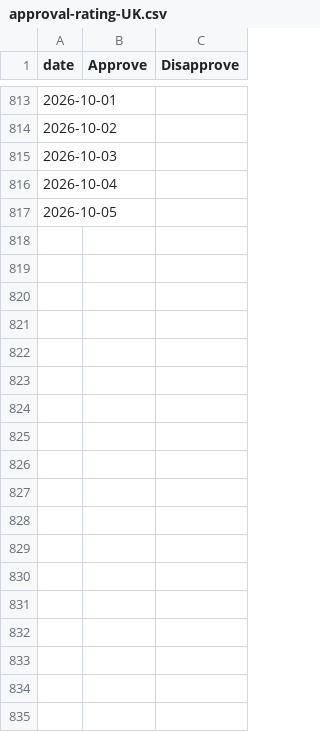
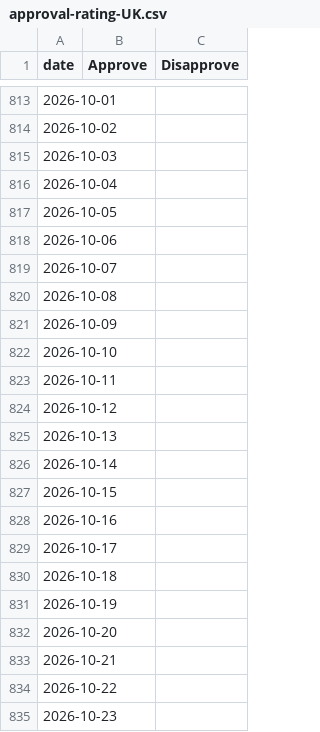
Before and after one commit to scottbar/polls, a CSV file: approval-rating-UK.csv, drawn as a sheet; only a part is shown, gaps mark what is left out.

```diff
--- a/approval-rating-UK.csv
+++ b/approval-rating-UK.csv
@@ -817 +817,19 @@ date,Approve,Disapprove
 2026-10-05,,
+2026-10-06,,
+2026-10-07,,
+2026-10-08,,
+2026-10-09,,
+2026-10-10,,
+2026-10-11,,
+2026-10-12,,
+2026-10-13,,
+2026-10-14,,
+2026-10-15,,
+2026-10-16,,
+2026-10-17,,
+2026-10-18,,
+2026-10-19,,
+2026-10-20,,
+2026-10-21,,
+2026-10-22,,
+2026-10-23,,
```
Also changed, not shown: uk-polls-all.csv, uk-polls.csv.
